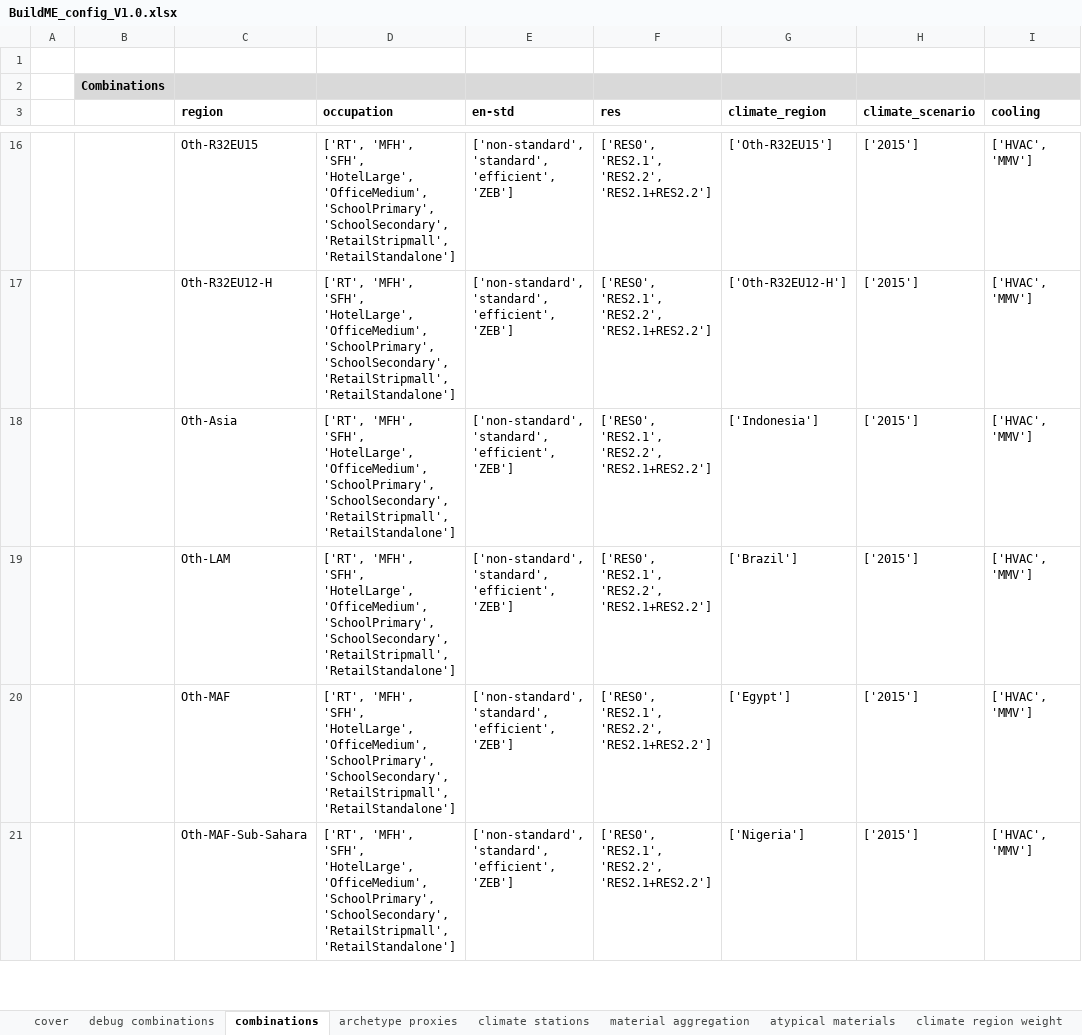
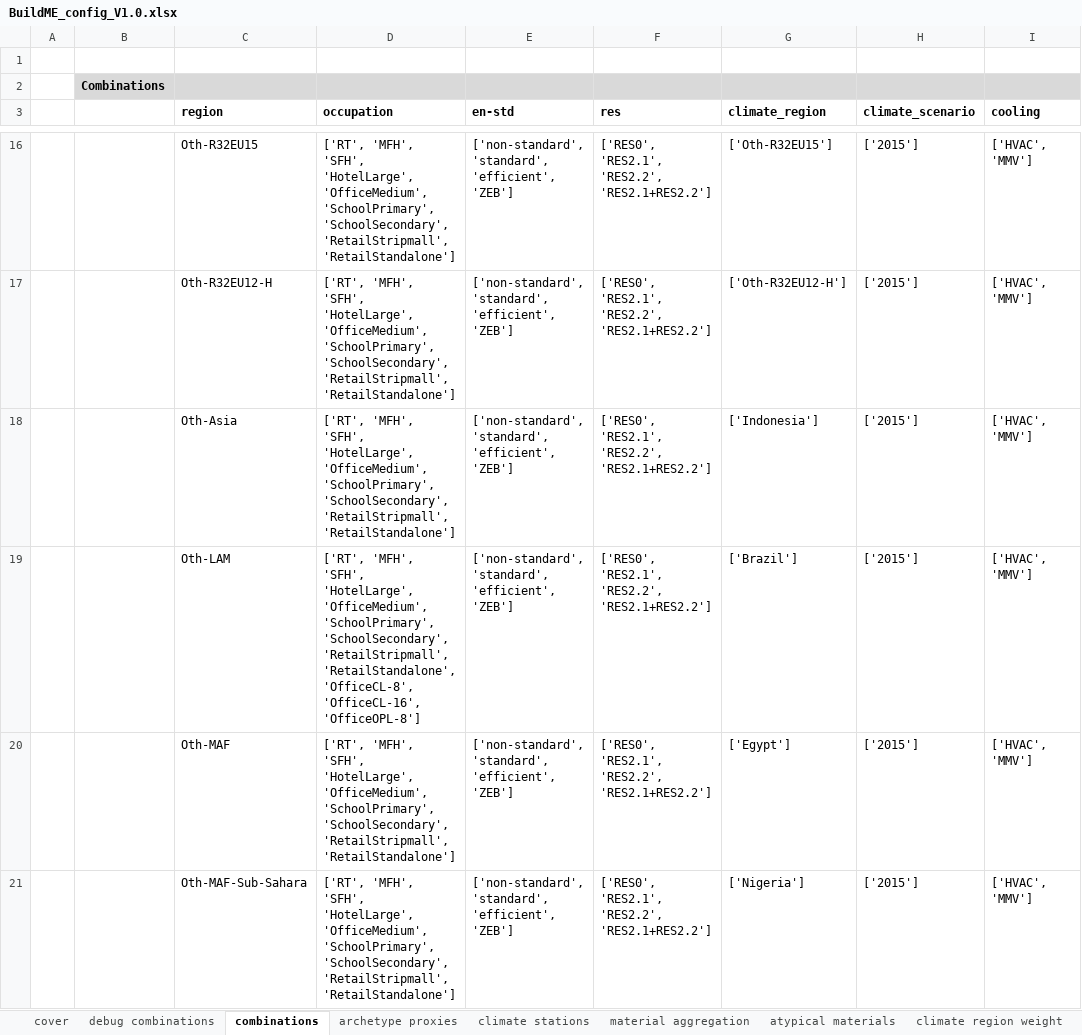
Before and after one commit to NTNU-IndEcol/BuildME, an Excel workbook: BuildME_config_V1.0.xlsx, sheet combinations, drawn as a sheet; only a part is shown, gaps mark what is left out; values as stored, in another font and other column widths than the file's, no borders; the diff names each change by its address in the sheet, - before the commit and + after, or states it on an @@ line.

```diff
--- a/BuildME_config_V1.0.xlsx (sheet combinations)
+++ b/BuildME_config_V1.0.xlsx (sheet combinations)
-D19 (occupation): …'SchoolSecondary', 'RetailStripmall', 'RetailStandalone']
+D19 (occupation): …'SchoolSecondary', 'RetailStripmall', 'RetailStandalone', 'OfficeCL-8', 'OfficeCL-16', 'OfficeOPL-8']
```
Also changed, not shown: sheet material aggregation, sheet atypical materials, sheet surrogate elements, sheet archetype proxies, sheet debug combinations, sheet cover.
